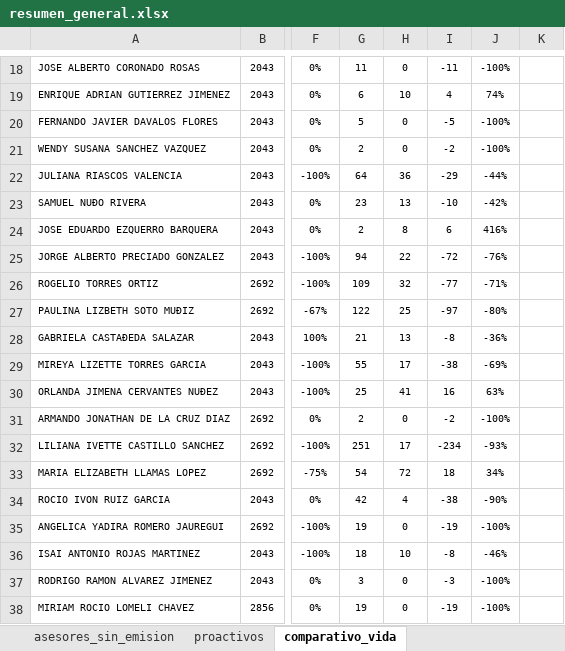
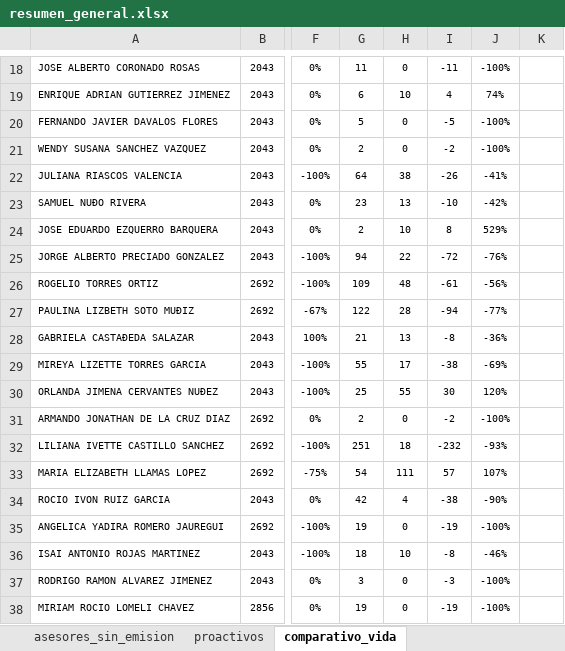
Before and after one commit to davalosdiego833/paneldecampanas, an Excel workbook: administrador/resumen_general.xlsx, sheet comparativo_vida, drawn as a sheet; only a part is shown, gaps mark what is left out; values as stored, in another font and other column widths than the file's, no borders; conditional formats and table styles not drawn; the diff covers the shown part only; the diff names each change by its address in the sheet, - before the commit and + after, or states it on an @@ line.

```diff
--- a/administrador/resumen_general.xlsx (sheet comparativo_vida)
+++ b/administrador/resumen_general.xlsx (sheet comparativo_vida)
-H22: 36
+H22: 38
-I22: -29
+I22: -26
-J22: -44%
+J22: -41%
-H24: 8
+H24: 10
-I24: 6
+I24: 8
-J24: 416%
+J24: 529%
-H26: 32
+H26: 48
-I26: -77
+I26: -61
-J26: -71%
+J26: -56%
-H27: 25
+H27: 28
-I27: -97
+I27: -94
-J27: -80%
+J27: -77%
-H30: 41
+H30: 55
-I30: 16
+I30: 30
-J30: 63%
+J30: 120%
-H32: 17
+H32: 18
-I32: -234
+I32: -232
-H33: 72
+H33: 111
-I33: 18
+I33: 57
-J33: 34%
+J33: 107%
```
Also changed, not shown: 49 edited cells elsewhere in this sheet, sheet pagado_pendiente, sheet proactivos, sheet asesores_sin_emision, 6 other files.
